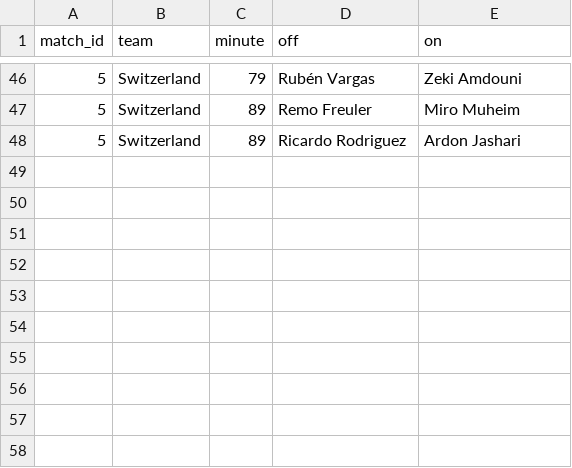
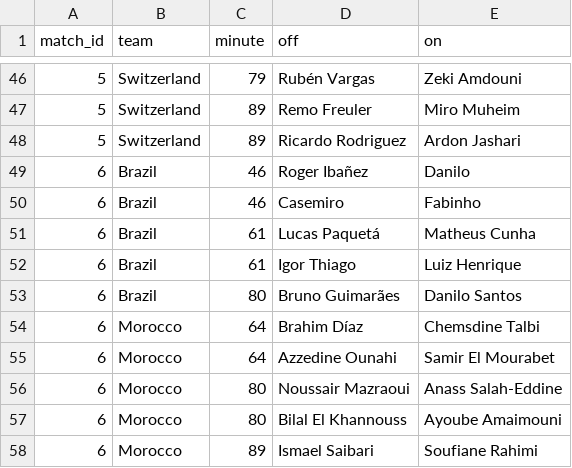
Before and after one commit to Godfrey811/wc2026friends, a CSV file: data/subs.csv, drawn as a sheet; only a part is shown, gaps mark what is left out.

```diff
--- a/data/subs.csv
+++ b/data/subs.csv
@@ -48 +48,11 @@ match_id,team,minute,off,on
 5,Switzerland,89,Ricardo Rodriguez,Ardon Jashari
+6,Brazil,46,Roger Ibañez,Danilo
+6,Brazil,46,Casemiro,Fabinho
+6,Brazil,61,Lucas Paquetá,Matheus Cunha
+6,Brazil,61,Igor Thiago,Luiz Henrique
+6,Brazil,80,Bruno Guimarães,Danilo Santos
+6,Morocco,64,Brahim Díaz,Chemsdine Talbi
+6,Morocco,64,Azzedine Ounahi,Samir El Mourabet
+6,Morocco,80,Noussair Mazraoui,Anass Salah-Eddine
+6,Morocco,80,Bilal El Khannouss,Ayoube Amaimouni
+6,Morocco,89,Ismael Saibari,Soufiane Rahimi
```
Also changed, not shown: data/cards.csv, data/goals.csv, 1 other file.
